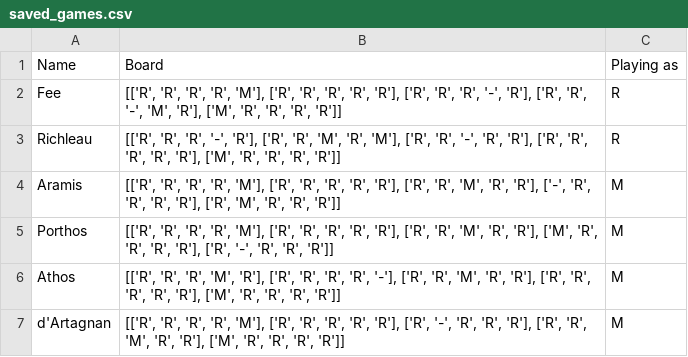
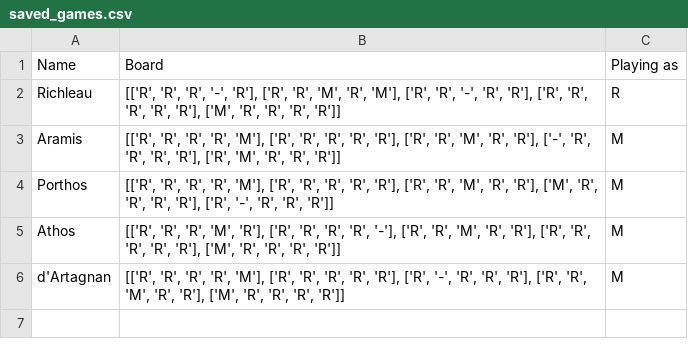
Before and after one commit to fquinn03/pop-one-project-fquinn03, a CSV file: saved_games.csv, drawn as a sheet.

Commit message:
small changes to code explanation and saved games

```diff
--- a/saved_games.csv
+++ b/saved_games.csv
@@ -1,3 +1,2 @@
 Name,Board,Playing as
-Fee,"[['R', 'R', 'R', 'R', 'M'], ['R', 'R', 'R', 'R', 'R'], ['R', 'R', 'R', '-', 'R'], ['R', 'R', '-', 'M', 'R'], ['M', 'R', 'R', 'R', 'R']]",R
 Richleau,"[['R', 'R', 'R', '-', 'R'], ['R', 'R', 'M', 'R', 'M'], ['R', 'R', '-', 'R', 'R'], ['R', 'R', 'R', 'R', 'R'], ['M', 'R', 'R', 'R', 'R']]",R
```
Also changed, not shown: 1 other file.
